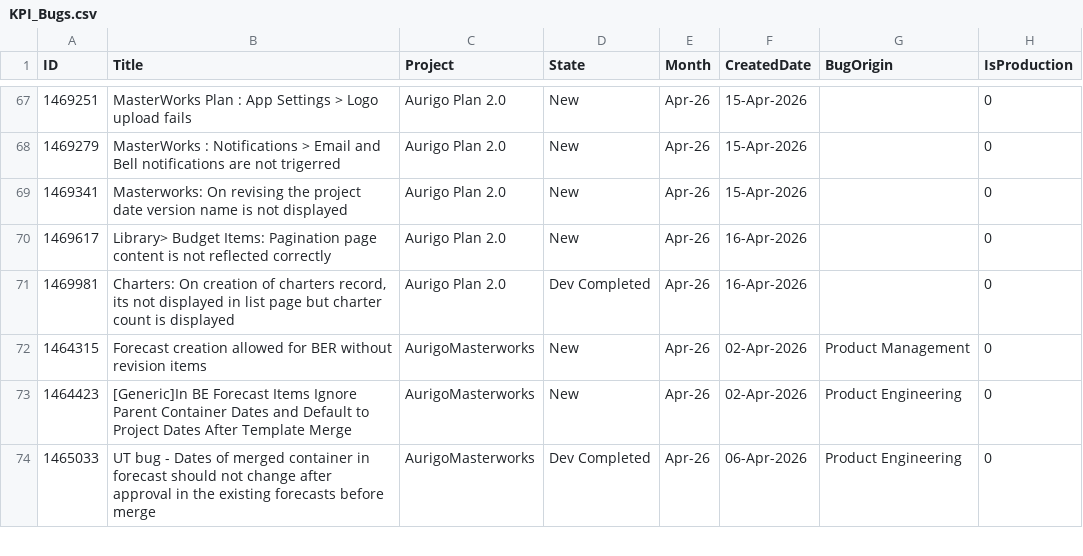
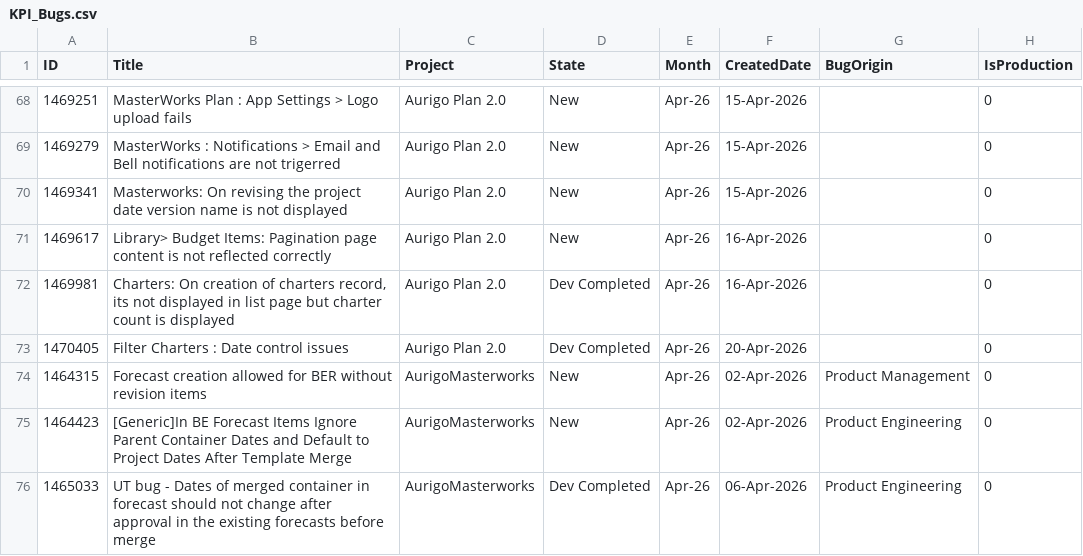
Before and after one commit to manishwali/Experiment, a CSV file: KPI_Bugs.csv, drawn as a sheet; only a part is shown, gaps mark what is left out; the diff covers the shown part only.

```diff
--- a/KPI_Bugs.csv
+++ b/KPI_Bugs.csv
@@ -71,2 +72,3 @@
 "1469981","Charters: On creation of charters record, its not displayed in list page but charter count is displayed","Aurigo Plan 2.0","Dev Completed","Apr-26","16-Apr-2026","","0"
+"1470405","Filter Charters : Date control issues","Aurigo Plan 2.0","Dev Completed","Apr-26","20-Apr-2026","","0"
 "1464315","Forecast creation allowed for BER without revision items","AurigoMasterworks","New","Apr-26","02-Apr-2026","Product Management","0"
```
Also changed, not shown: 5 added rows and 7 edited cells elsewhere in this file, KPI_PBIs.csv.
